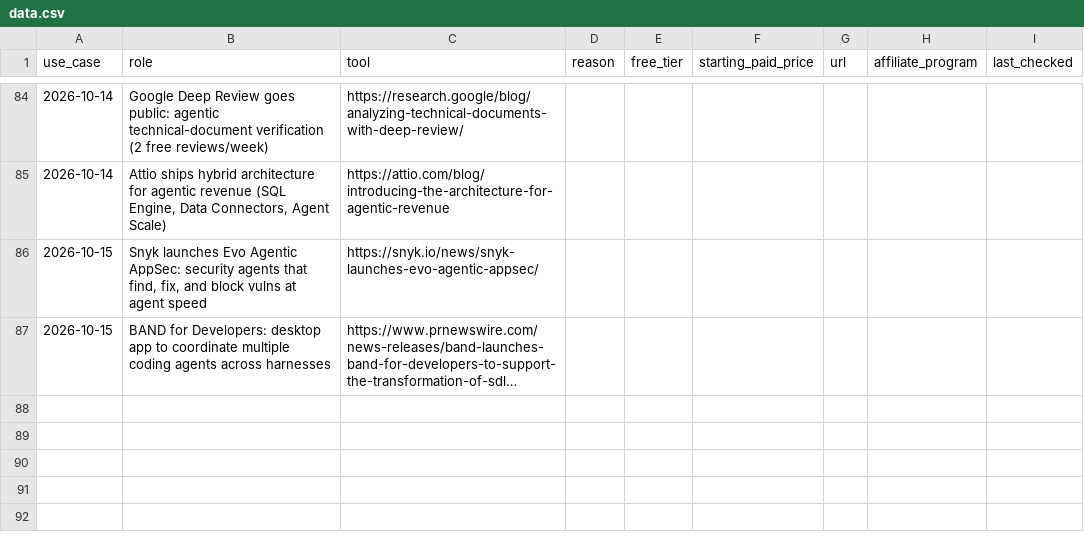
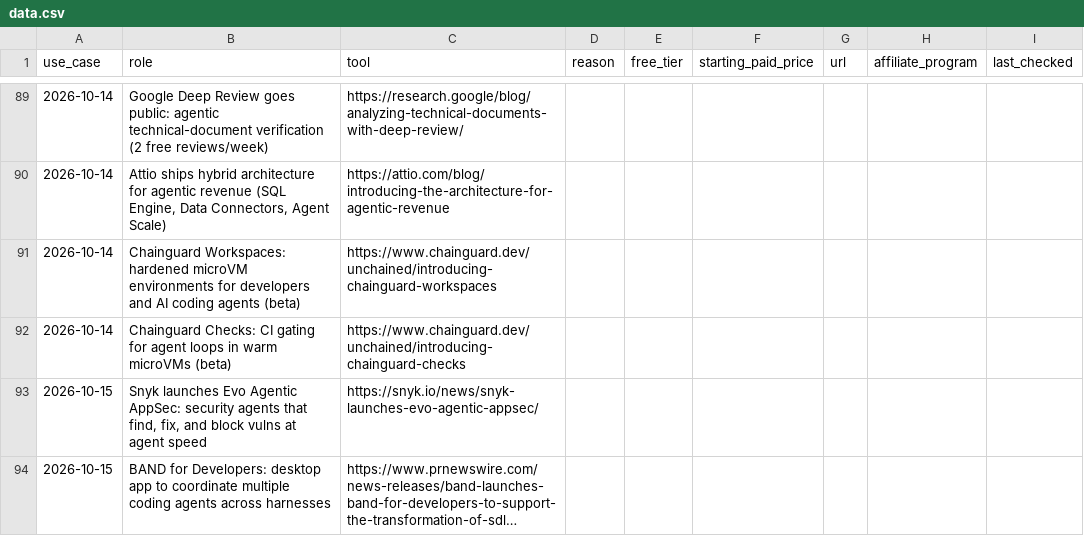
Before and after one commit to bfurry3/usethissi, a CSV file: data.csv, drawn as a sheet; only a part is shown, gaps mark what is left out; long unchanged cells end in …; the diff covers the shown part only; the diff names each change by its address in the sheet, - before the commit and + after, or states it on an @@ line.

```diff
--- a/data.csv
+++ b/data.csv
+row 91: 2026-10-14 | Chainguard Workspaces: hardened microVM environments for developers and AI coding agents (beta) | https://www.chainguard.dev/unchained/introducing-chainguard-workspaces
+row 92: 2026-10-14 | Chainguard Checks: CI gating for agent loops in warm microVMs (beta) | https://www.chainguard.dev/unchained/introducing-chainguard-checks
```
Also changed, not shown: 8 added rows and 32 edited cells elsewhere in this file, 7 other files.
